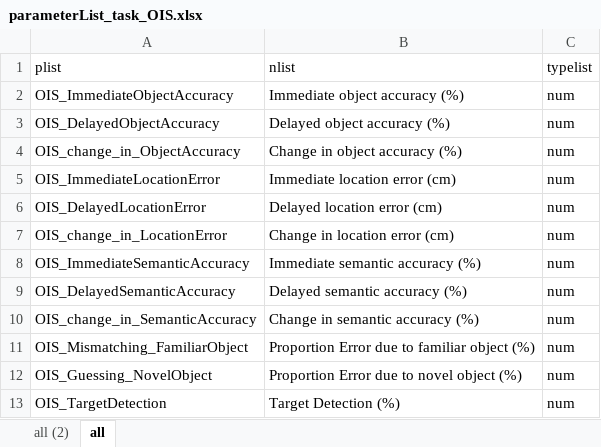
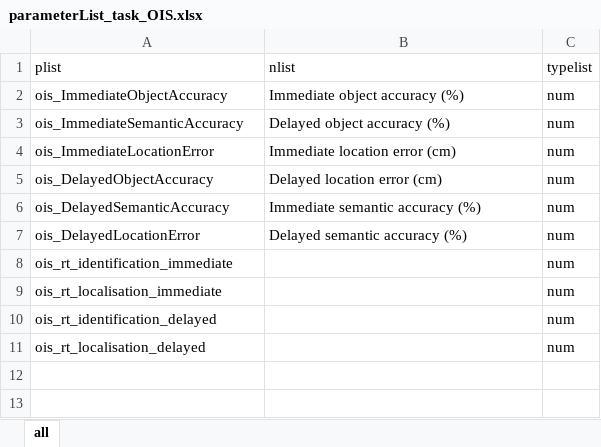
Before and after one commit to sijiazhao/OxCog_analysis_ECT, an Excel workbook: ParameterNameList/parameterList_task_OIS.xlsx, sheet all, drawn as a sheet; values as stored, in another font and other column widths than the file's, no borders; removed rows and columns are numbered as before the commit, all else as after; the diff names each change by its address in the sheet, - before the commit and + after, or states it on an @@ line.

```diff
--- a/ParameterNameList/parameterList_task_OIS.xlsx (sheet all)
+++ b/ParameterNameList/parameterList_task_OIS.xlsx (sheet all)
-sheet tab: all (2)
-A2 (plist): OIS_ImmediateObjectAccuracy
+A2 (plist): ois_ImmediateObjectAccuracy
-A3 (plist): OIS_DelayedObjectAccuracy
+A3 (plist): ois_ImmediateSemanticAccuracy
-row 4: OIS_change_in_ObjectAccuracy | Change in object accuracy (%) | num
-A4 (plist): OIS_ImmediateLocationError
+A4 (plist): ois_ImmediateLocationError
-A5 (plist): OIS_DelayedLocationError
+A5 (plist): ois_DelayedObjectAccuracy
-row 7: OIS_change_in_LocationError | Change in location error (cm) | num
-A6 (plist): OIS_ImmediateSemanticAccuracy
+A6 (plist): ois_DelayedSemanticAccuracy
-A7 (plist): OIS_DelayedSemanticAccuracy
+A7 (plist): ois_DelayedLocationError
-row 10: OIS_change_in_SemanticAccuracy | Change in semantic accuracy (%) | num
-row 11: OIS_Mismatching_FamiliarObject | Proportion Error due to familiar object (%) | num
-row 12: OIS_Guessing_NovelObject | Proportion Error due to novel object (%) | num
-row 13: OIS_TargetDetection | Target Detection (%) | num
+row 8: ois_rt_identification_immediate |  | num
+row 9: ois_rt_localisation_immediate |  | num
+row 10: ois_rt_identification_delayed |  | num
+row 11: ois_rt_localisation_delayed |  | num
```
Also changed, not shown: 14 other files.
